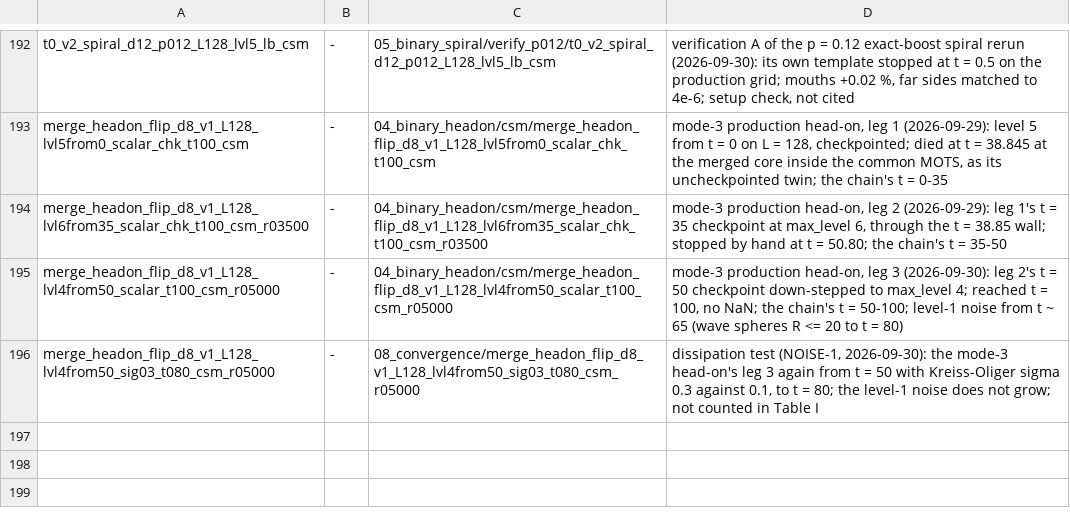
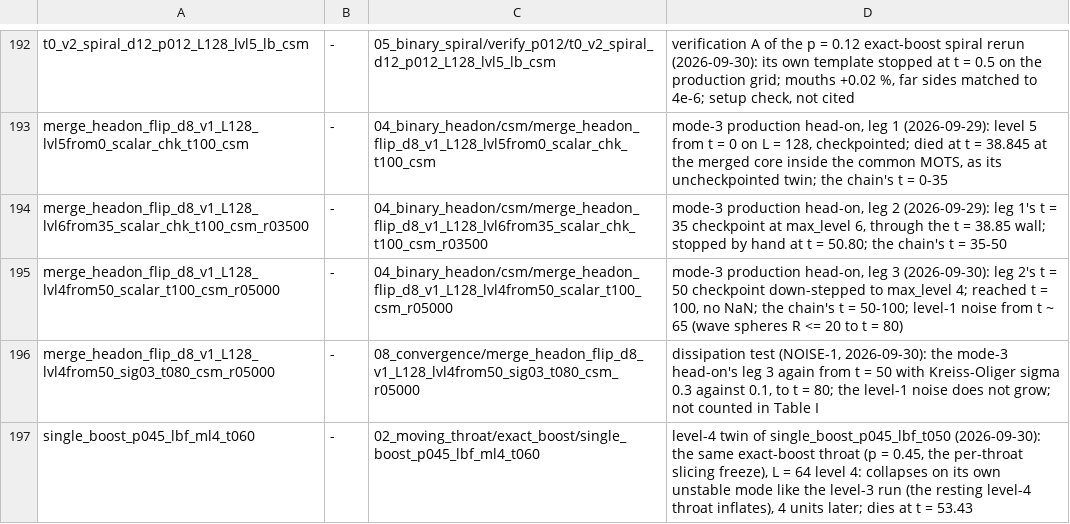
Before and after one commit to Nikchik-coder/GRTeclyn, a TSV file: research/merger/article/claims/table1_groups.tsv, drawn as a sheet; only a part is shown, gaps mark what is left out; the diff names each change by its address in the sheet, - before the commit and + after, or states it on an @@ line.

```diff
--- a/research/merger/article/claims/table1_groups.tsv
+++ b/research/merger/article/claims/table1_groups.tsv
+row 197: single_boost_p045_lbf_ml4_t060 | - | 02_moving_throat/exact_boost/single_boost_p045_lbf_ml4_t060 | level-4 twin of single_boost_p045_lbf_t050 (2026-09-30): the same exact-boost throat (p = 0.45, the per-throat slicing freeze), L = 64 level 4: collapses on its own unstable mode like the level-3 run (the resting level-4 throat inflates), 4 units later; dies at t = 53.43
```
Also changed, not shown: results/merger/name_grammar.tsv, results/merger/runs_index.tsv, 23 other files.
